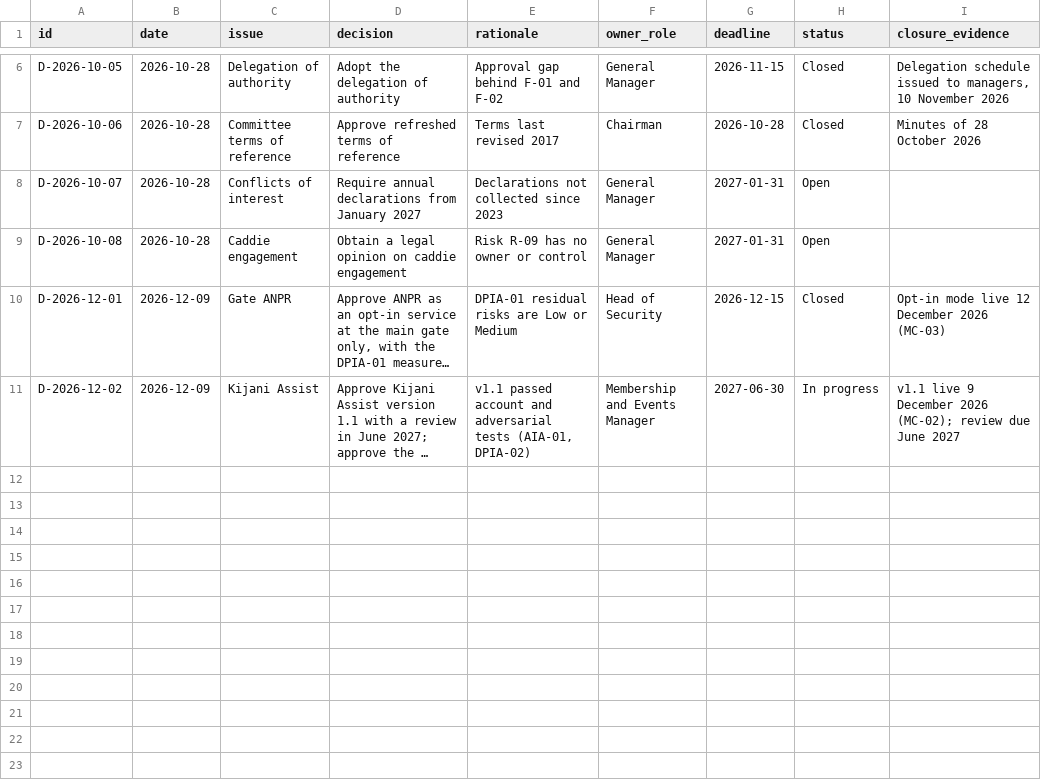
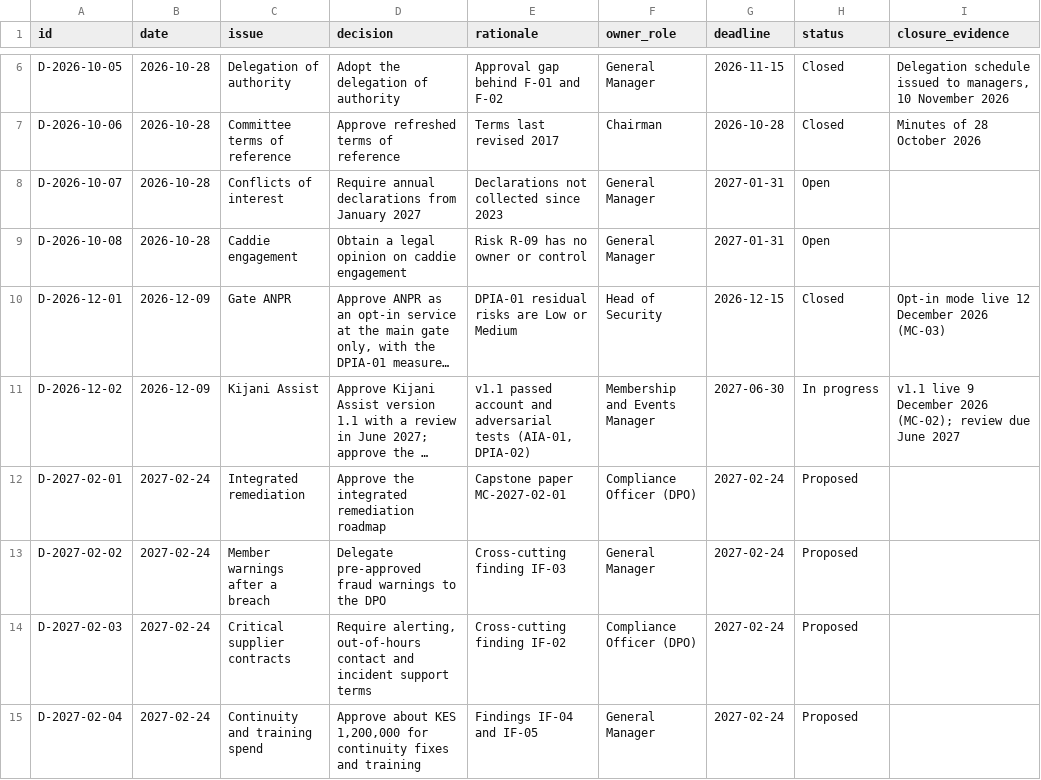
Before and after one commit to HollaAB/ai-governance-portfolio, a CSV file: enterprise-governance-risk-dashboard/06-board-oversight/decision-register.csv, drawn as a sheet; only a part is shown, gaps mark what is left out; long unchanged cells end in …; the diff names each change by its address in the sheet, - before the commit and + after, or states it on an @@ line.

Commit message:
feat(capstone): add integrated case study, requirements mapping, roadmap and executive pack

```diff
--- a/enterprise-governance-risk-dashboard/06-board-oversight/decision-register.csv
+++ b/enterprise-governance-risk-dashboard/06-board-oversight/decision-register.csv
+row 12: D-2027-02-01 | 2027-02-24 | Integrated remediation | Approve the integrated remediation roadmap | Capstone paper MC-2027-02-01 | Compliance Officer (DPO) | 2027-02-24 | Proposed
+row 13: D-2027-02-02 | 2027-02-24 | Member warnings after a breach | Delegate pre-approved fraud warnings to the DPO | Cross-cutting finding IF-03 | General Manager | 2027-02-24 | Proposed
+row 14: D-2027-02-03 | 2027-02-24 | Critical supplier contracts | Require alerting, out-of-hours contact and incident support terms | Cross-cutting finding IF-02 | Compliance Officer (DPO) | 2027-02-24 | Proposed
+row 15: D-2027-02-04 | 2027-02-24 | Continuity and training spend | Approve about KES 1,200,000 for continuity fixes and training | Findings IF-04 and IF-05 | General Manager | 2027-02-24 | Proposed
```
Also changed, not shown: 27 other files.
